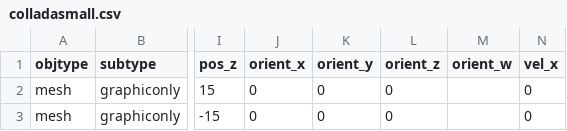
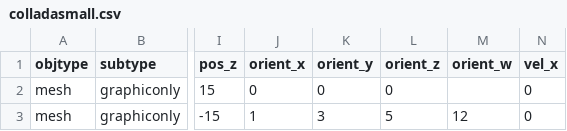
Before and after one commit to sirikata/sirikata, a CSV file: demo/scenes/colladasmall.csv, drawn as a sheet; only a part is shown, gaps mark what is left out; the diff names each change by its address in the sheet, - before the commit and + after, or states it on an @@ line.

Commit message:
Temporary debugging message added.  Also, initialized the truck to be at weird angles in scenefile.

```diff
--- a/demo/scenes/colladasmall.csv
+++ b/demo/scenes/colladasmall.csv
-J3 (orient_x): 0
+J3 (orient_x): 1
-K3 (orient_y): 0
+K3 (orient_y): 3
-L3 (orient_z): 0
+L3 (orient_z): 5
-M3 (orient_w): (empty)
+M3 (orient_w): 12
```
Also changed, not shown: 1 other file.
